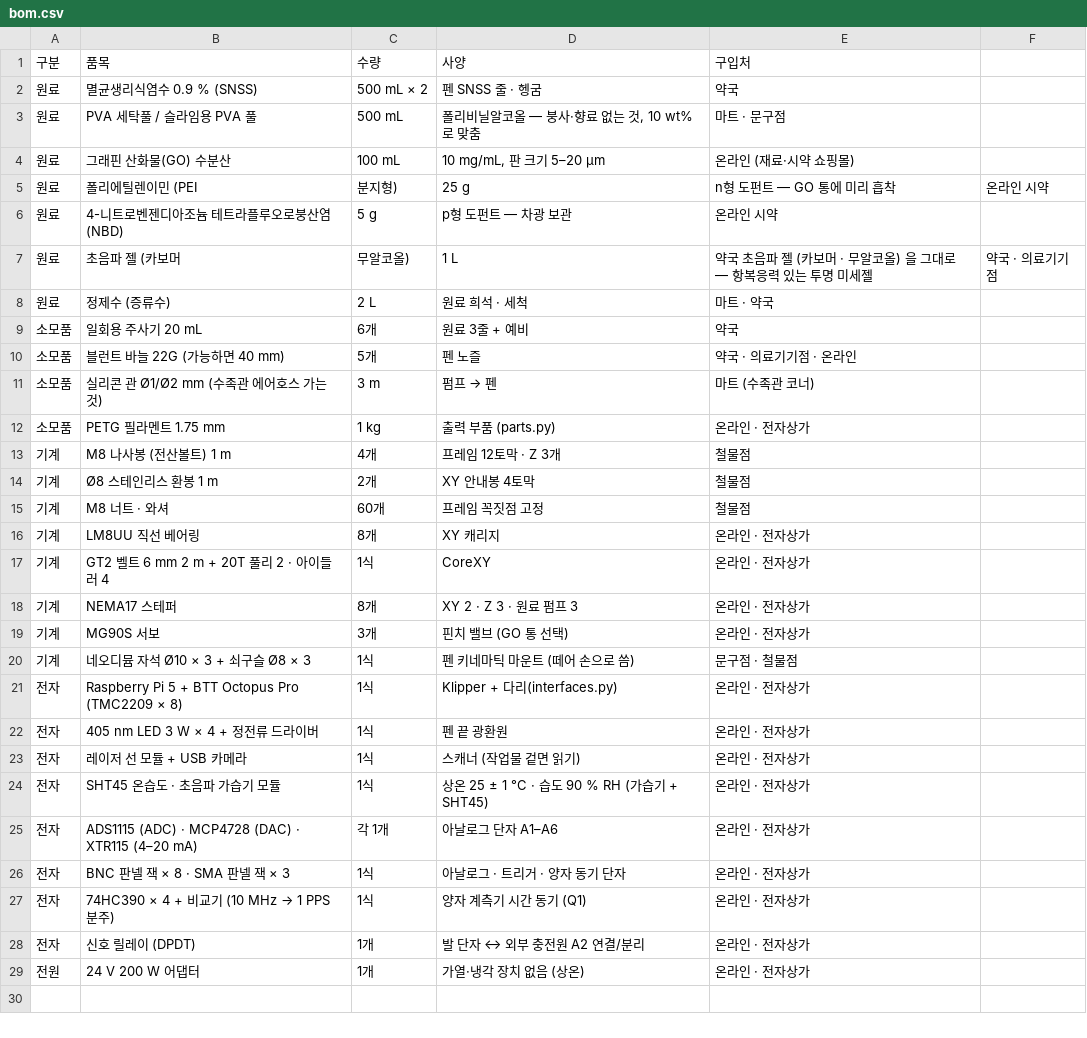
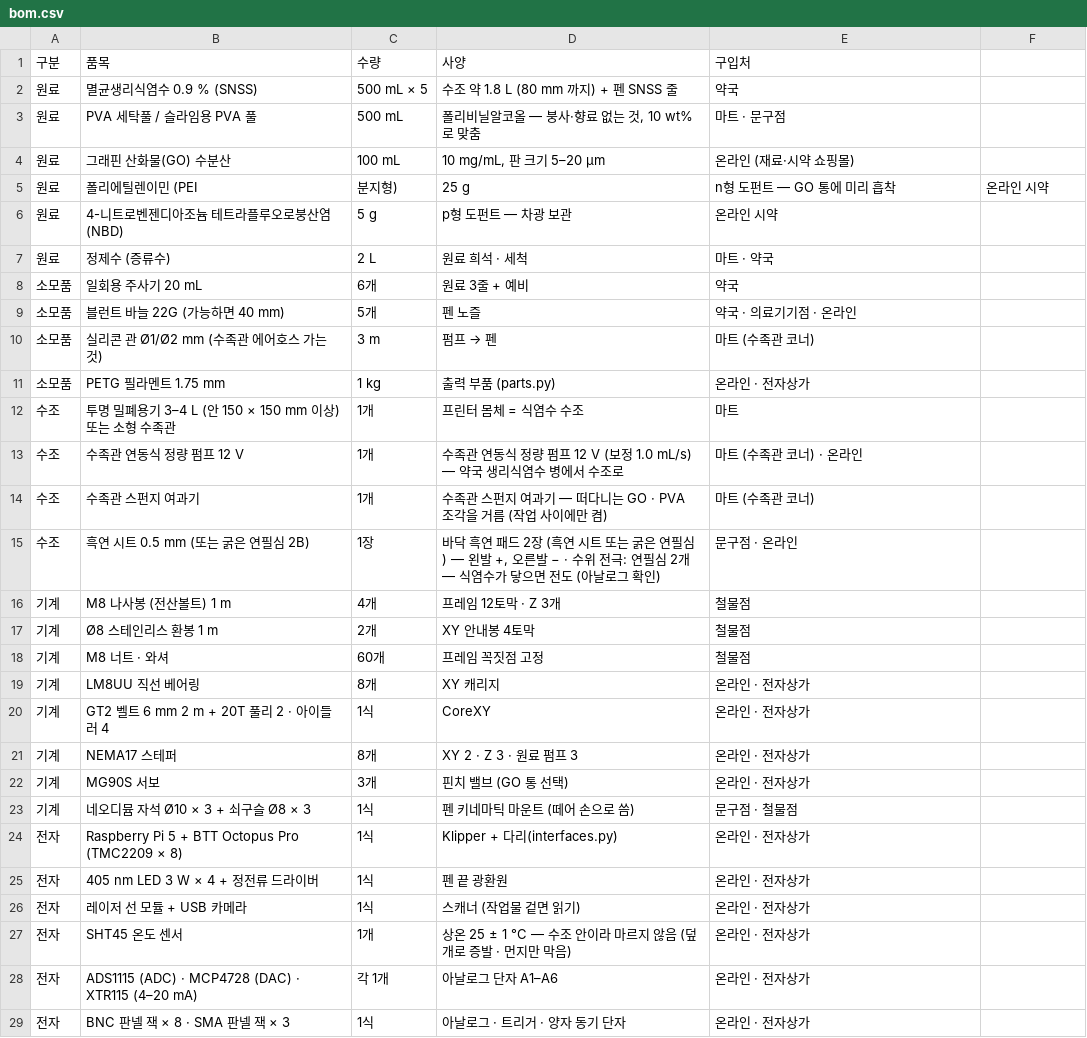
Before and after one commit to Cyborgroid2026/SNSS_Battery, a CSV file: sculpt_out/machine/bom.csv, drawn as a sheet; only a part is shown; the shorter side is filled out with more unchanged rows.

```diff
--- a/sculpt_out/machine/bom.csv
+++ b/sculpt_out/machine/bom.csv
@@ -1,3 +1,3 @@
 구분,품목,수량,사양,구입처
-원료,멸균생리식염수 0.9 % (SNSS),500 mL × 2,"펜 SNSS 줄 · 헹굼",약국
+원료,멸균생리식염수 0.9 % (SNSS),500 mL × 5,"수조 약 1.8 L (80 mm 까지) + 펜 SNSS 줄",약국
 원료,PVA 세탁풀 / 슬라임용 PVA 풀,500 mL,"폴리비닐알코올 — 붕사·향료 없는 것, 10 wt% 로 맞춤",마트 · 문구점
@@ -6,3 +6,2 @@
 원료,4-니트로벤젠디아조늄 테트라플루오로붕산염 (NBD),5 g,"p형 도펀트 — 차광 보관",온라인 시약
-원료,초음파 젤 (카보머, 무알코올),1 L,"약국 초음파 젤 (카보머 · 무알코올) 을 그대로 — 항복응력 있는 투명 미세젤",약국 · 의료기기점
 원료,정제수 (증류수),2 L,"원료 희석 · 세척",마트 · 약국
@@ -12,2 +11,6 @@
 소모품,PETG 필라멘트 1.75 mm,1 kg,"출력 부품 (parts.py)",온라인 · 전자상가
+수조,투명 밀폐용기 3–4 L (안 150 × 150 mm 이상) 또는 소형 수족관,1개,"프린터 몸체 = 식염수 수조",마트
+수조,수족관 연동식 정량 펌프 12 V,1개,"수족관 연동식 정량 펌프 12 V (보정 1.0 mL/s) — 약국 생리식염수 병에서 수조로",마트 (수족관 코너) · 온라인
+수조,수족관 스펀지 여과기,1개,"수족관 스펀지 여과기 — 떠다니는 GO · PVA 조각을 거름 (작업 사이에만 켬)",마트 (수족관 코너)
+수조,흑연 시트 0.5 mm (또는 굵은 연필심 2B),1장,"바닥 흑연 패드 2장 (흑연 시트 또는 굵은 연필심) — 왼발 +, 오른발 − · 수위 전극: 연필심 2개 — 식염수가 닿으면 전도 (아날로그 확인)",문구점 · 온라인
 기계,M8 나사봉 (전산볼트) 1 m,4개,"프레임 12토막 · Z 3개",철물점
@@ -23,3 +26,3 @@
 전자,레이저 선 모듈 + USB 카메라,1식,"스캐너 (작업물 겉면 읽기)",온라인 · 전자상가
-전자,SHT45 온습도 · 초음파 가습기 모듈,1식,"상온 25 ± 1 °C · 습도 90 % RH (가습기 + SHT45)",온라인 · 전자상가
+전자,SHT45 온도 센서,1개,"상온 25 ± 1 °C — 수조 안이라 마르지 않음 (덮개로 증발 · 먼지만 막음)",온라인 · 전자상가
 전자,ADS1115 (ADC) · MCP4728 (DAC) · XTR115 (4–20 mA),각 1개,"아날로그 단자 A1–A6",온라인 · 전자상가
```
Also changed, not shown: 26 other files.
